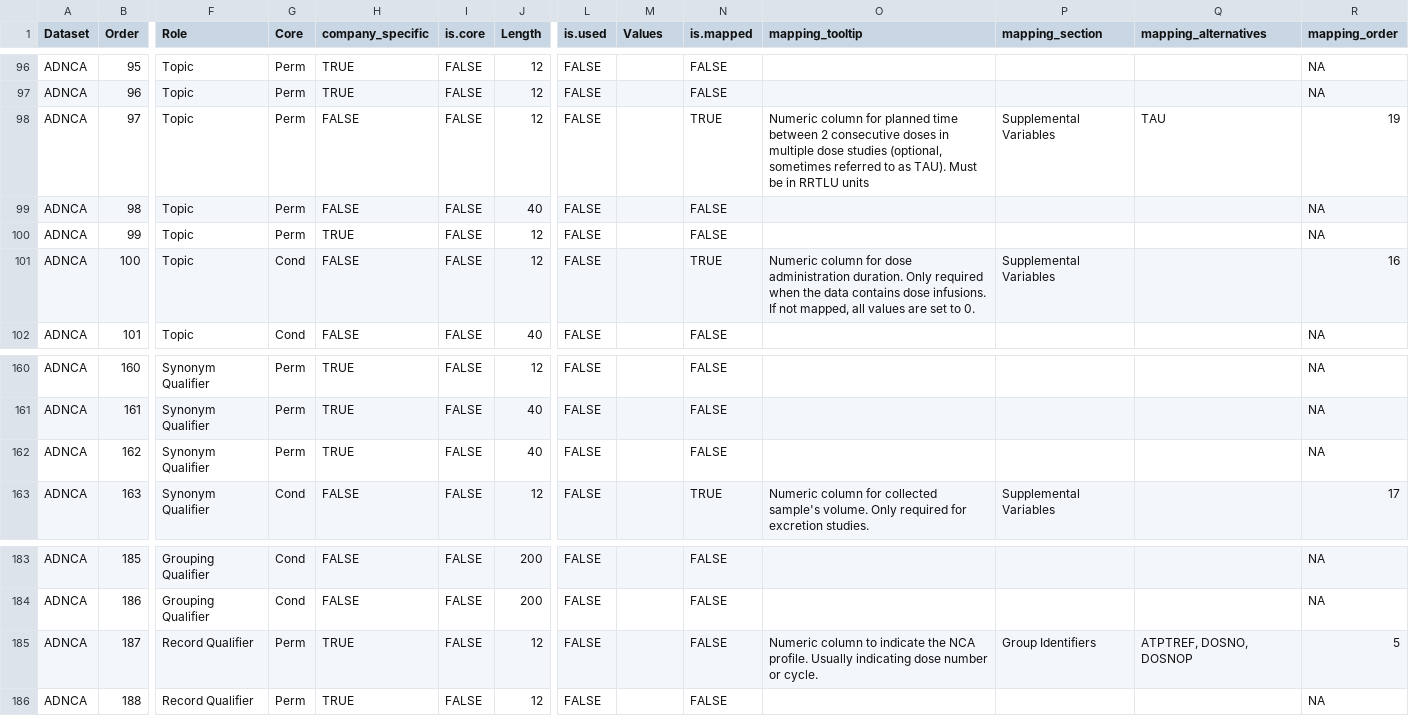
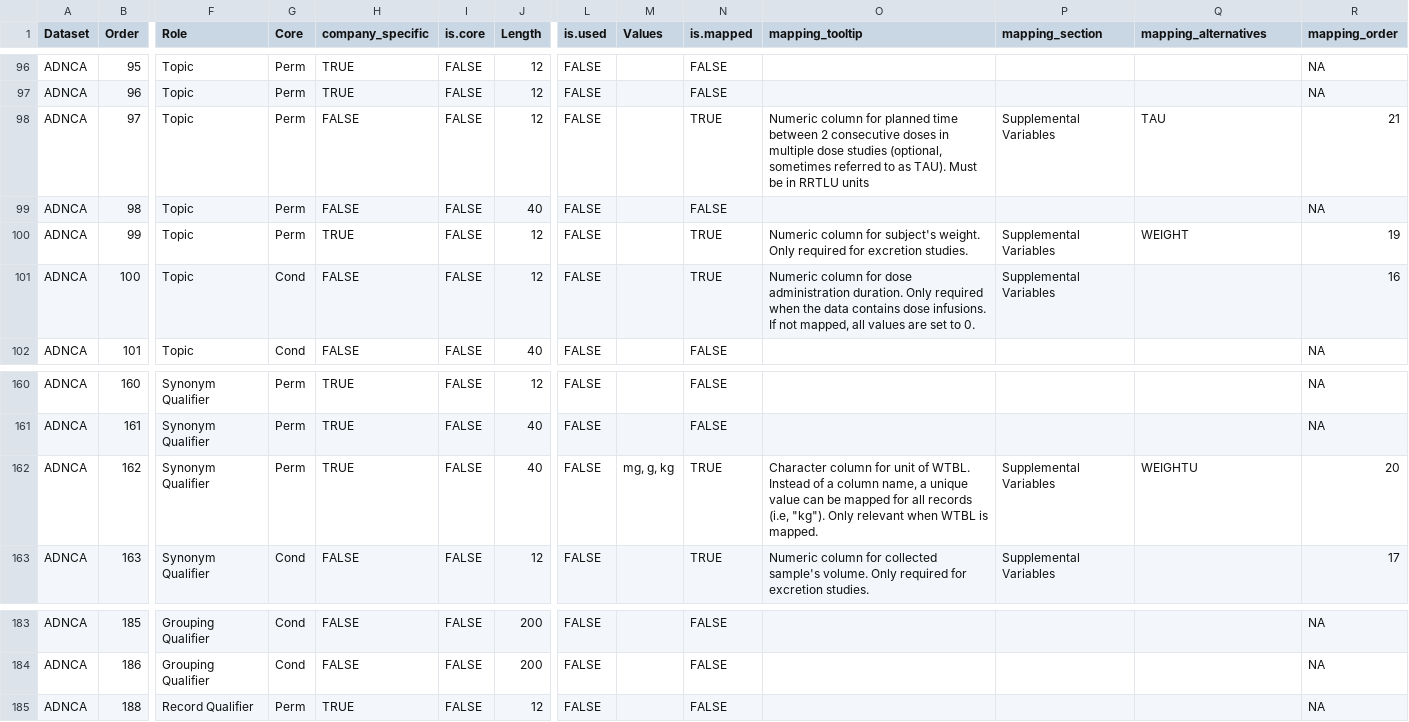
Before and after one commit to pharmaverse/aNCA, a CSV file: data-raw/metadata_nca_variables.csv, drawn as a sheet; only a part is shown, gaps mark what is left out; rows hold the shown columns only; the diff names each change by its address in the sheet, - before the commit and + after, or states it on an @@ line.

Commit message:
feat: add WTBL to mapping in metadata

```diff
--- a/data-raw/metadata_nca_variables.csv
+++ b/data-raw/metadata_nca_variables.csv
-R98 (mapping_order): 19
+R98 (mapping_order): 21
-N100 (is.mapped): FALSE
+N100 (is.mapped): TRUE
-O100 (mapping_tooltip): (empty)
+O100 (mapping_tooltip): Numeric column for subject's weight. Only required for excretion studies.
-P100 (mapping_section): (empty)
+P100 (mapping_section): Supplemental Variables
-Q100 (mapping_alternatives): (empty)
+Q100 (mapping_alternatives): WEIGHT
-R100 (mapping_order): NA
+R100 (mapping_order): 19
-M162 (Values): (empty)
+M162 (Values): mg, g, kg
-N162 (is.mapped): FALSE
+N162 (is.mapped): TRUE
-O162 (mapping_tooltip): (empty)
+O162 (mapping_tooltip): Character column for unit of WTBL. Instead of a column name, a unique value can be mapped for all records (i.e, "kg"). Only relevant when WTBL is mapped.
-P162 (mapping_section): (empty)
+P162 (mapping_section): Supplemental Variables
-Q162 (mapping_alternatives): (empty)
+Q162 (mapping_alternatives): WEIGHTU
-R162 (mapping_order): NA
+R162 (mapping_order): 20
-row 185: ADNCA | 187 | Record Qualifier | Perm | TRUE | FALSE | 12 | FALSE |  | FALSE | Numeric column to indicate the NCA profile. Usually indicating dose number or cycle. | Group Identifiers | ATPTREF, DOSNO, DOSNOP | 5
```
Also changed, not shown: 1 other file.
